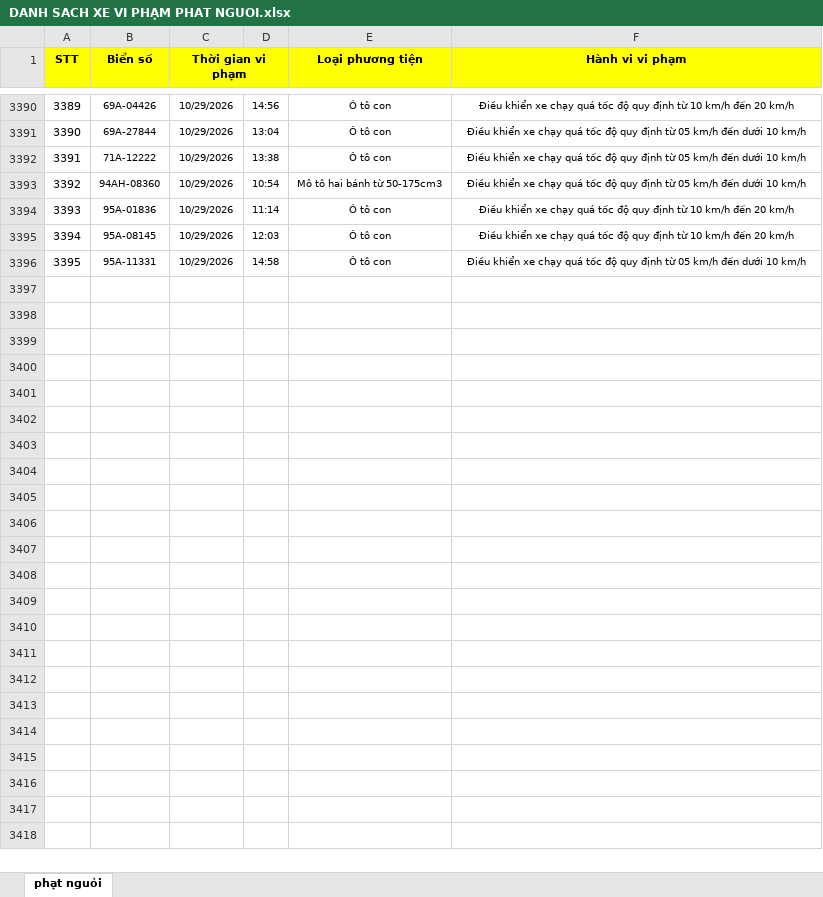
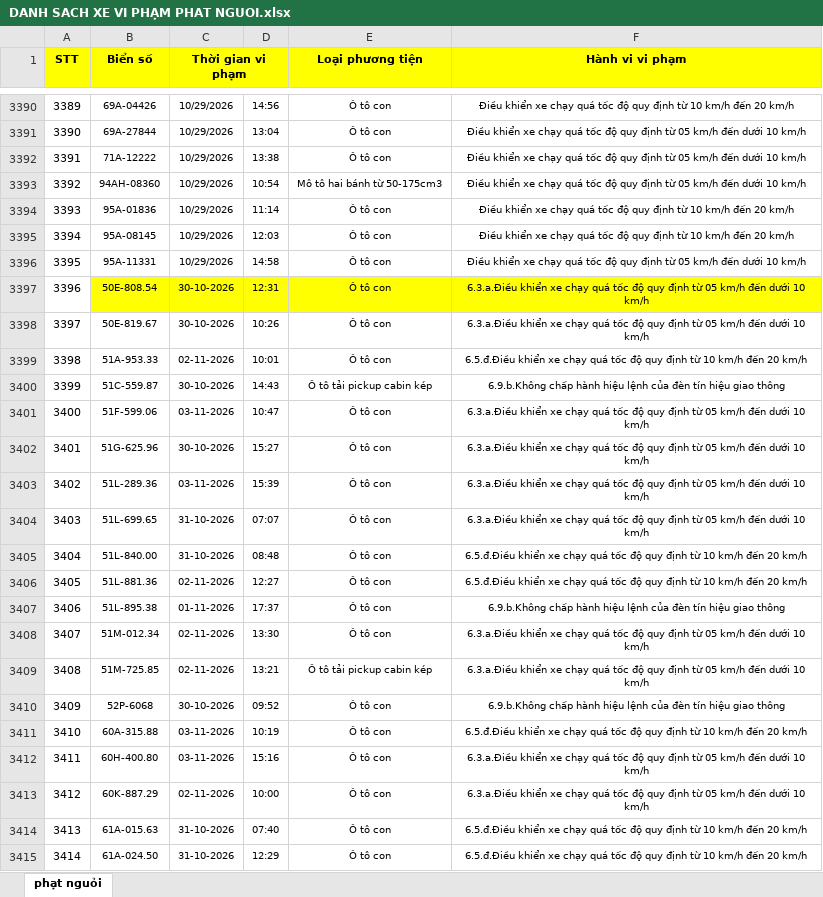
Before and after one commit to thiennc56/web-phatnguoi-agg, an Excel workbook: DANH SACH XE VI PHẠM PHAT NGUOI.xlsx, sheet phạt nguỏi, drawn as a sheet; only a part is shown, gaps mark what is left out; values as stored, in another font and other column widths than the file's, no borders; the diff covers the shown part only; the diff names each change by its address in the sheet, - before the commit and + after, or states it on an @@ line.

```diff
--- a/DANH SACH XE VI PHẠM PHAT NGUOI.xlsx (sheet phạt nguỏi)
+++ b/DANH SACH XE VI PHẠM PHAT NGUOI.xlsx (sheet phạt nguỏi)
+row 3397: 3396 | 50E-808.54 | 30-10-2026 | 12:31 | Ô tô con | 6.3.a.Điều khiển xe chạy quá tốc độ quy định từ 05 km/h đến dưới 10 km/h
+row 3398: 3397 | 50E-819.67 | 30-10-2026 | 10:26 | Ô tô con | 6.3.a.Điều khiển xe chạy quá tốc độ quy định từ 05 km/h đến dưới 10 km/h
+row 3399: 3398 | 51A-953.33 | 02-11-2026 | 10:01 | Ô tô con | 6.5.đ.Điều khiển xe chạy quá tốc độ quy định từ 10 km/h đến 20 km/h
+row 3400: 3399 | 51C-559.87 | 30-10-2026 | 14:43 | Ô tô tải pickup cabin kép | 6.9.b.Không chấp hành hiệu lệnh của đèn tín hiệu giao thông
+row 3401: 3400 | 51F-599.06 | 03-11-2026 | 10:47 | Ô tô con | 6.3.a.Điều khiển xe chạy quá tốc độ quy định từ 05 km/h đến dưới 10 km/h
+row 3402: 3401 | 51G-625.96 | 30-10-2026 | 15:27 | Ô tô con | 6.3.a.Điều khiển xe chạy quá tốc độ quy định từ 05 km/h đến dưới 10 km/h
+row 3403: 3402 | 51L-289.36 | 03-11-2026 | 15:39 | Ô tô con | 6.3.a.Điều khiển xe chạy quá tốc độ quy định từ 05 km/h đến dưới 10 km/h
+row 3404: 3403 | 51L-699.65 | 31-10-2026 | 07:07 | Ô tô con | 6.3.a.Điều khiển xe chạy quá tốc độ quy định từ 05 km/h đến dưới 10 km/h
+row 3405: 3404 | 51L-840.00 | 31-10-2026 | 08:48 | Ô tô con | 6.5.đ.Điều khiển xe chạy quá tốc độ quy định từ 10 km/h đến 20 km/h
+row 3406: 3405 | 51L-881.36 | 02-11-2026 | 12:27 | Ô tô con | 6.5.đ.Điều khiển xe chạy quá tốc độ quy định từ 10 km/h đến 20 km/h
+row 3407: 3406 | 51L-895.38 | 01-11-2026 | 17:37 | Ô tô con | 6.9.b.Không chấp hành hiệu lệnh của đèn tín hiệu giao thông
+row 3408: 3407 | 51M-012.34 | 02-11-2026 | 13:30 | Ô tô con | 6.3.a.Điều khiển xe chạy quá tốc độ quy định từ 05 km/h đến dưới 10 km/h
+row 3409: 3408 | 51M-725.85 | 02-11-2026 | 13:21 | Ô tô tải pickup cabin kép | 6.3.a.Điều khiển xe chạy quá tốc độ quy định từ 05 km/h đến dưới 10 km/h
+row 3410: 3409 | 52P-6068 | 30-10-2026 | 09:52 | Ô tô con | 6.9.b.Không chấp hành hiệu lệnh của đèn tín hiệu giao thông
+row 3411: 3410 | 60A-315.88 | 03-11-2026 | 10:19 | Ô tô con | 6.5.đ.Điều khiển xe chạy quá tốc độ quy định từ 10 km/h đến 20 km/h
+row 3412: 3411 | 60H-400.80 | 03-11-2026 | 15:16 | Ô tô con | 6.3.a.Điều khiển xe chạy quá tốc độ quy định từ 05 km/h đến dưới 10 km/h
+row 3413: 3412 | 60K-887.29 | 02-11-2026 | 10:00 | Ô tô con | 6.3.a.Điều khiển xe chạy quá tốc độ quy định từ 05 km/h đến dưới 10 km/h
+row 3414: 3413 | 61A-015.63 | 31-10-2026 | 07:40 | Ô tô con | 6.5.đ.Điều khiển xe chạy quá tốc độ quy định từ 10 km/h đến 20 km/h
+row 3415: 3414 | 61A-024.50 | 31-10-2026 | 12:29 | Ô tô con | 6.5.đ.Điều khiển xe chạy quá tốc độ quy định từ 10 km/h đến 20 km/h
```
Also changed, not shown: 186 added rows elsewhere in this sheet, 1 other file.
